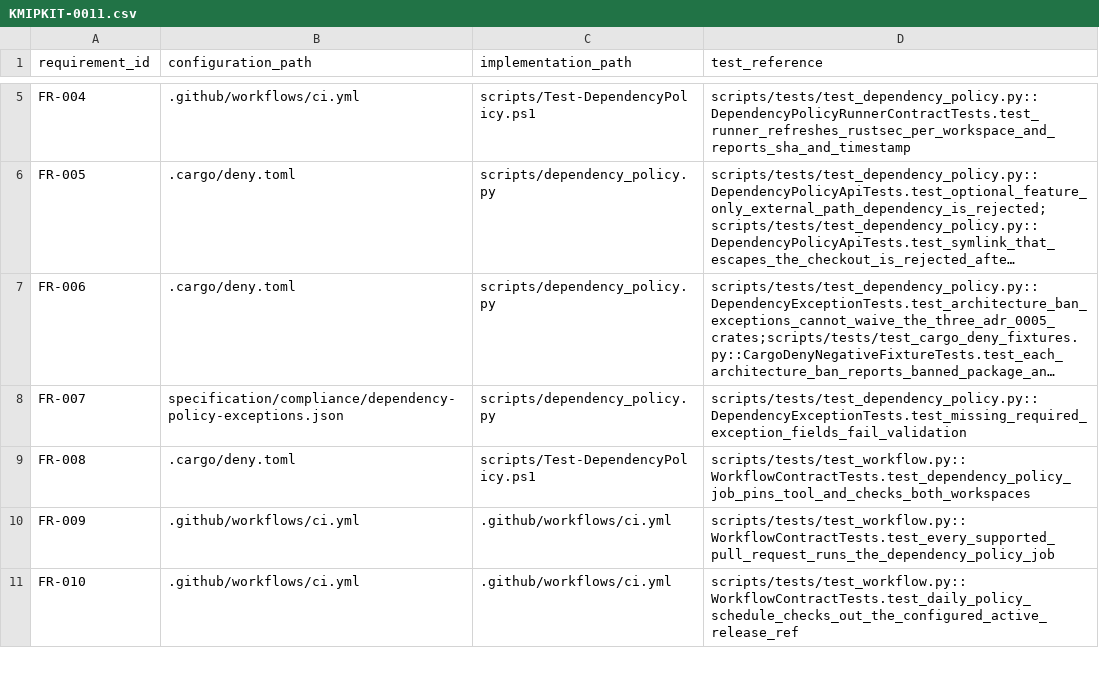
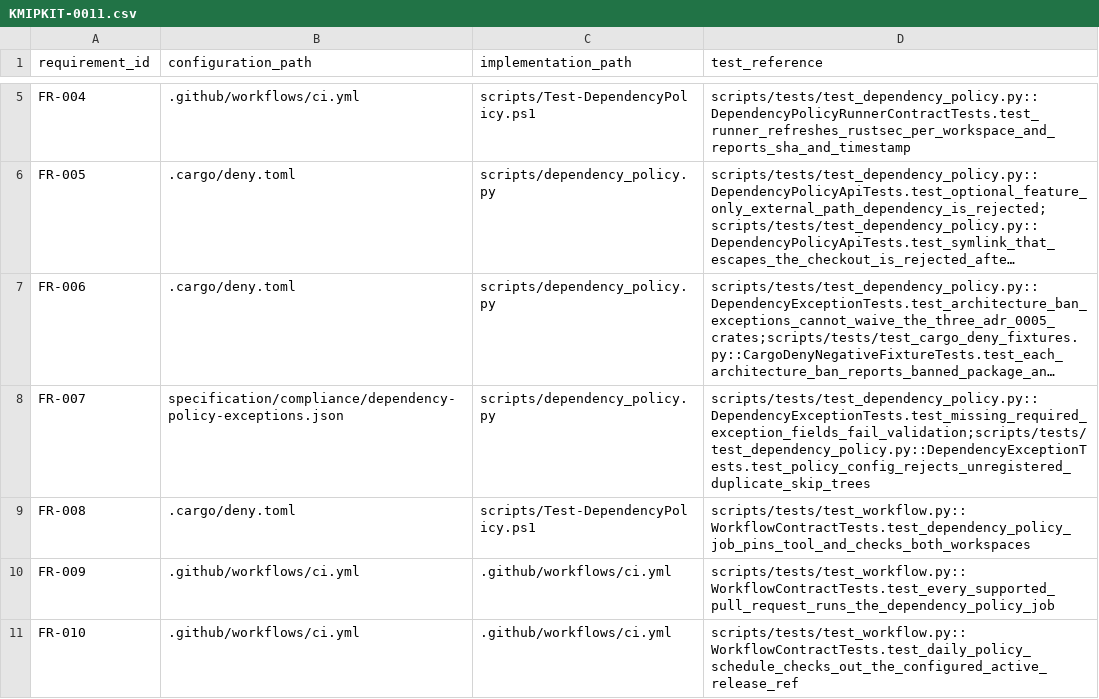
Before and after one commit to NeverWe1come/KMIPKit, a CSV file: specification/compliance/requirements/KMIPKIT-0011.csv, drawn as a sheet; only a part is shown, gaps mark what is left out; long unchanged cells end in …; the diff names each change by its address in the sheet, - before the commit and + after, or states it on an @@ line.

Commit message:
fix(security): reject unregistered cargo-deny skip trees
Signed-off-by: NeverWe1come <vgarciaaguilar97@gmail.com>

```diff
--- a/specification/compliance/requirements/KMIPKIT-0011.csv
+++ b/specification/compliance/requirements/KMIPKIT-0011.csv
-D8 (test_reference): scripts/tests/test_dependency_policy.py::DependencyExceptionTests.test_missing_required_exception_fields_fail_validation
+D8 (test_reference): scripts/tests/test_dependency_policy.py::DependencyExceptionTests.test_missing_required_exception_fields_fail_validation;scripts/tests/test_dependency_policy.py::DependencyExceptionTests.test_policy_config_rejects_unregistered_duplicate_skip_trees
```
Also changed, not shown: 4 other files.
